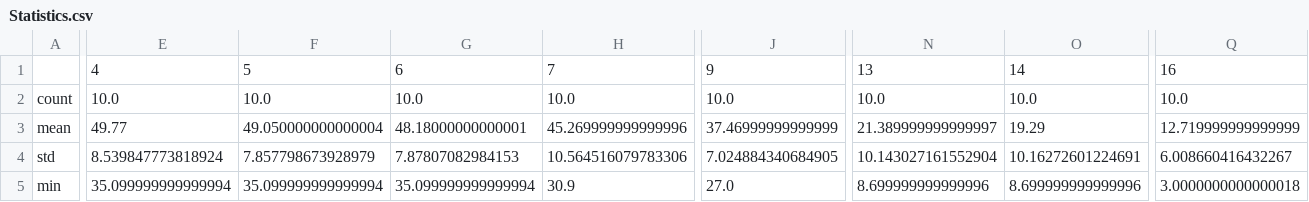
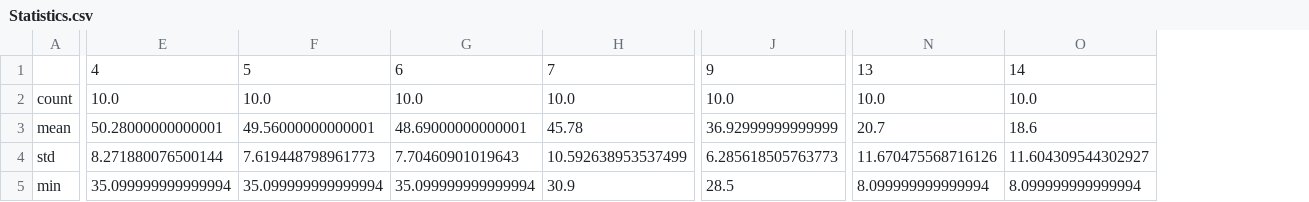
Before and after one commit to cloudmanyh/multi-target-surveillance, a CSV file: Energy_High_First_Out_Random/energy/Statistics.csv, drawn as a sheet; only a part is shown, gaps mark what is left out; removed rows and columns are numbered as before the commit, all else as after; the diff covers the shown part only; the diff names each change by its address in the sheet, - before the commit and + after, or states it on an @@ line.

```diff
--- a/Energy_High_First_Out_Random/energy/Statistics.csv
+++ b/Energy_High_First_Out_Random/energy/Statistics.csv
-column J, rows 1-5: 9 | 10.0 | 37.46999999999999 | 7.024884340684905 | 27.0
+column J, rows 1-5: 9 | 10.0 | 36.92999999999999 | 6.285618505763773 | 28.5
-column N, rows 1-5: 13 | 10.0 | 21.389999999999997 | 10.143027161552904 | 8.699999999999996
-column O, rows 1-5: 14 | 10.0 | 19.29 | 10.16272601224691 | 8.699999999999996
+column N, rows 1-5: 13 | 10.0 | 20.7 | 11.670475568716126 | 8.099999999999994
+column O, rows 1-5: 14 | 10.0 | 18.6 | 11.604309544302927 | 8.099999999999994
-column Q, rows 1-5: 16 | 10.0 | 12.719999999999999 | 6.008660416432267 | 3.0000000000000018
-E3: 49.77
+E3: 50.28000000000001
-F3: 49.050000000000004
+F3: 49.56000000000001
-G3: 48.18000000000001
+G3: 48.69000000000001
-H3: 45.269999999999996
+H3: 45.78
-E4: 8.539847773818924
+E4: 8.271880076500144
-F4: 7.857798673928979
+F4: 7.619448798961773
-G4: 7.87807082984153
+G4: 7.70460901019643
-H4: 10.564516079783306
+H4: 10.592638953537499
```
Also changed, not shown: 34 edited cells elsewhere in this file, Energy_High_First_Out_Random/energy/energyList.csv, Energy_High_First_Out_Random/track/TrackDisStatistics.csv, 31 other files.
